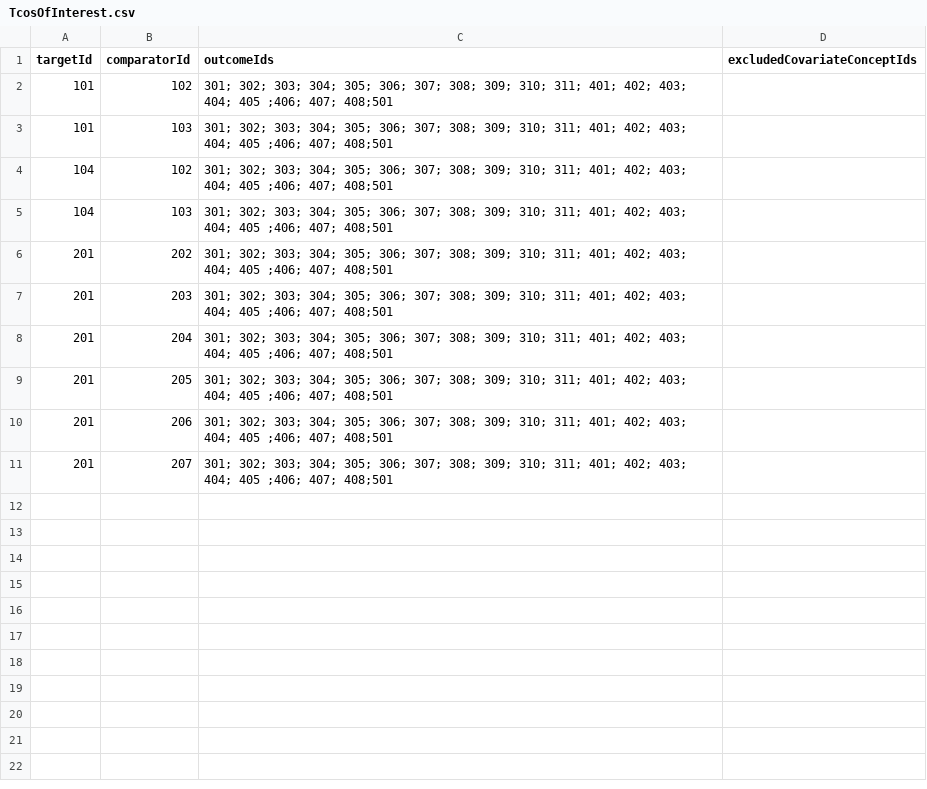
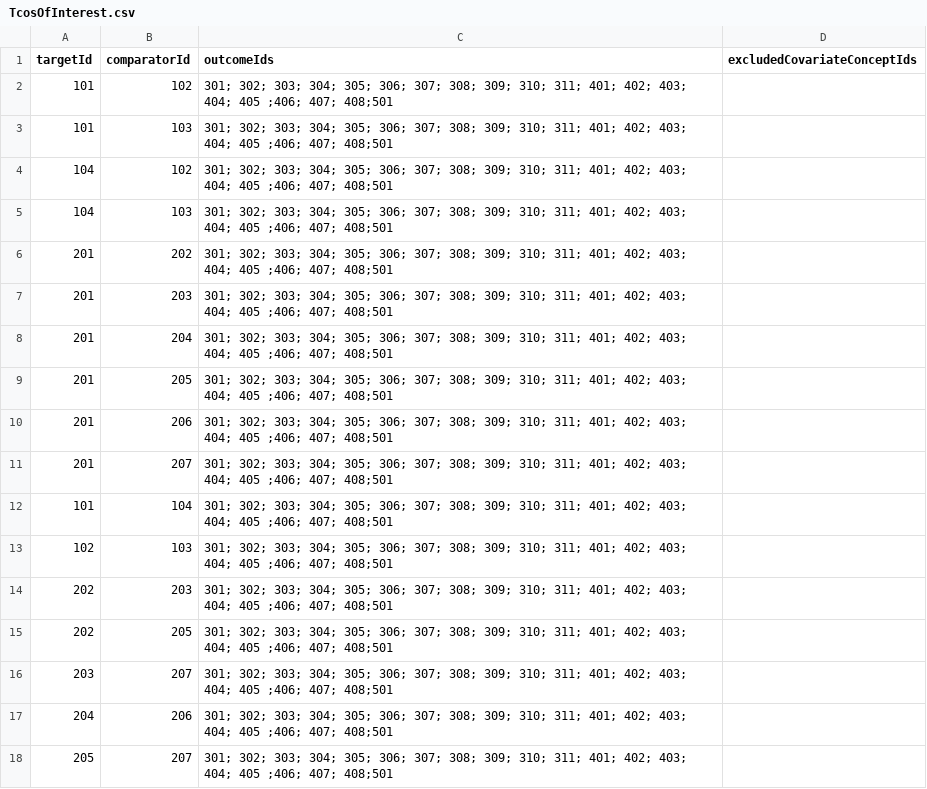
Before and after one commit to oxford-pharmacoepi/ROC22_CovVaxComparativeSafety, a CSV file: CovVaxComparativeSafety/inst/settings/TcosOfInterest.csv, drawn as a sheet.

Commit message:
update vaccine conceptset

```diff
--- a/CovVaxComparativeSafety/inst/settings/TcosOfInterest.csv
+++ b/CovVaxComparativeSafety/inst/settings/TcosOfInterest.csv
@@ -11 +11,8 @@ targetId,comparatorId,outcomeIds,excludedCovariateConceptIds
 201,207,301; 302; 303; 304; 305; 306; 307; 308; 309; 310; 311; 401; 402; 403; 404; 405 ;406; 407; 408;501,
+101,104,301; 302; 303; 304; 305; 306; 307; 308; 309; 310; 311; 401; 402; 403; 404; 405 ;406; 407; 408;501,
+102,103,301; 302; 303; 304; 305; 306; 307; 308; 309; 310; 311; 401; 402; 403; 404; 405 ;406; 407; 408;501,
+202,203,301; 302; 303; 304; 305; 306; 307; 308; 309; 310; 311; 401; 402; 403; 404; 405 ;406; 407; 408;501,
+202,205,301; 302; 303; 304; 305; 306; 307; 308; 309; 310; 311; 401; 402; 403; 404; 405 ;406; 407; 408;501,
+203,207,301; 302; 303; 304; 305; 306; 307; 308; 309; 310; 311; 401; 402; 403; 404; 405 ;406; 407; 408;501,
+204,206,301; 302; 303; 304; 305; 306; 307; 308; 309; 310; 311; 401; 402; 403; 404; 405 ;406; 407; 408;501,
+205,207,301; 302; 303; 304; 305; 306; 307; 308; 309; 310; 311; 401; 402; 403; 404; 405 ;406; 407; 408;501,
```
Also changed, not shown: 23 other files.
